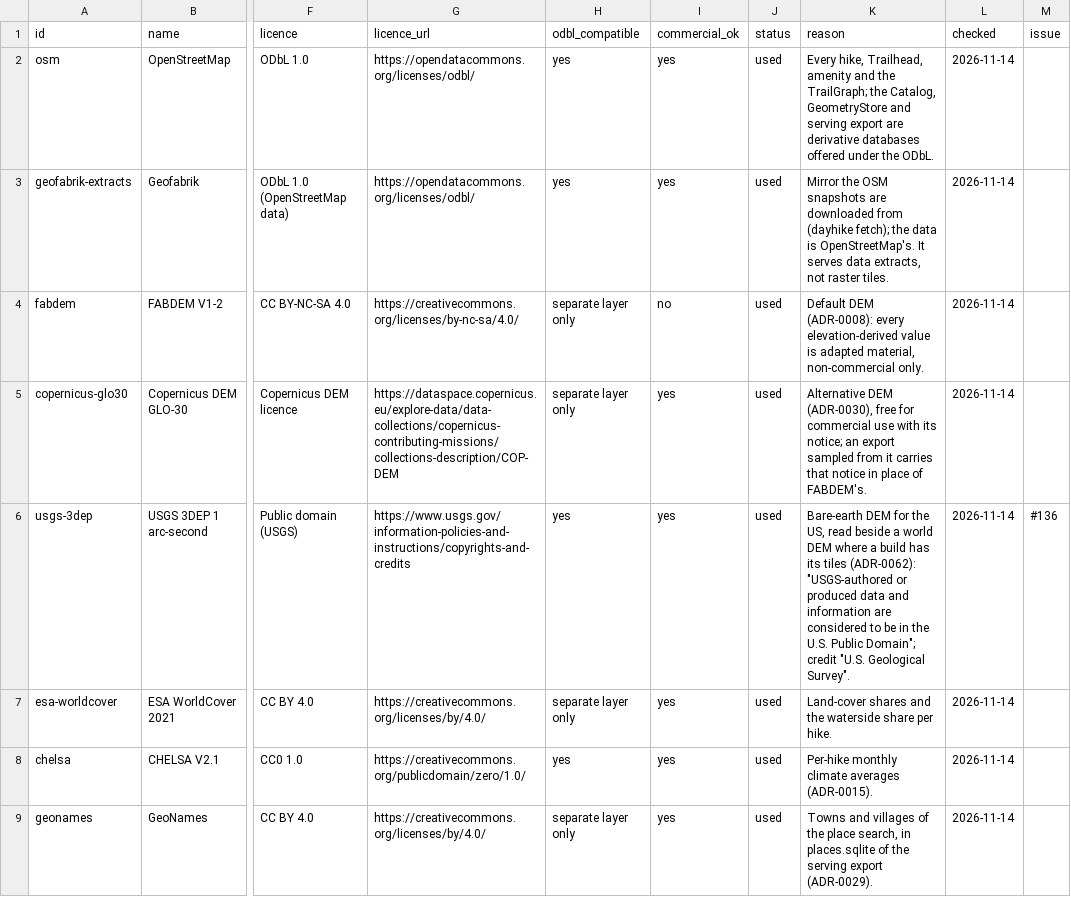
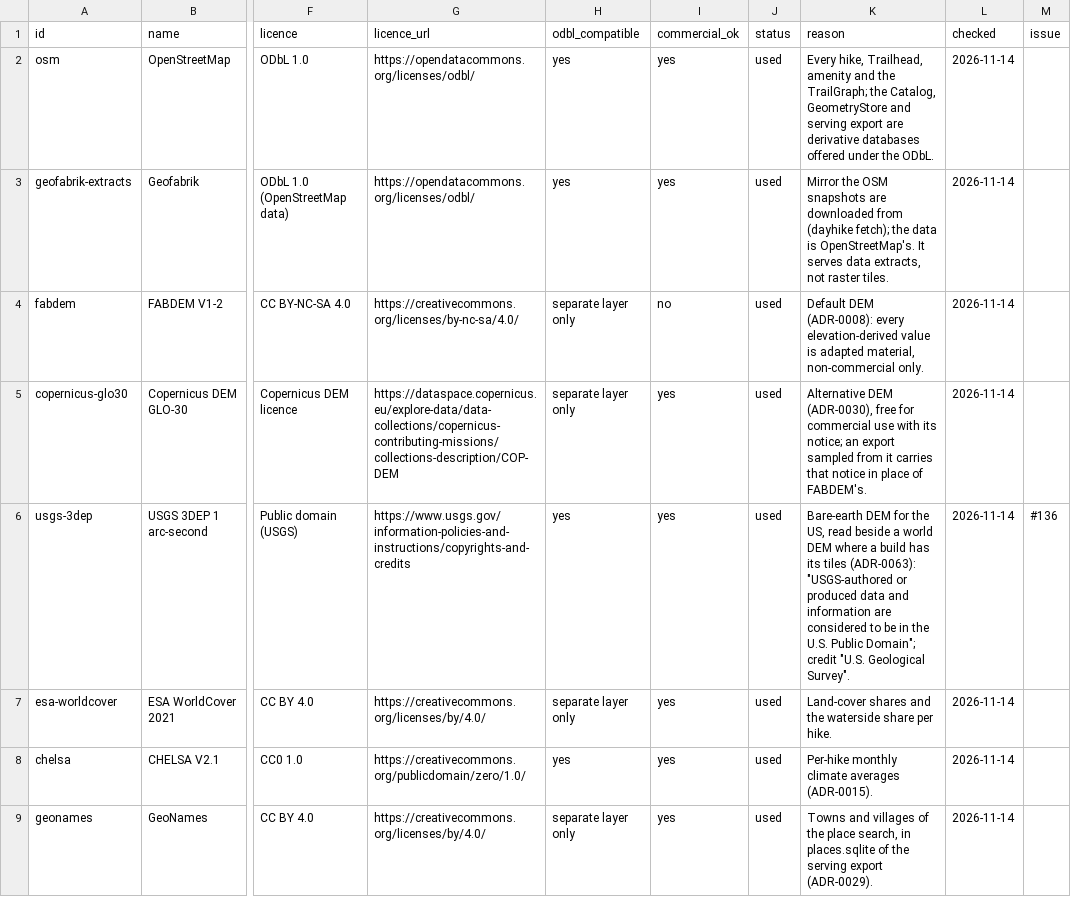
Before and after one commit to mjordanic/outdoors_destinations, a CSV file: docs/sources.csv, drawn as a sheet; only a part is shown, gaps mark what is left out; the diff names each change by its address in the sheet, - before the commit and + after, or states it on an @@ line.

```diff
--- a/docs/sources.csv
+++ b/docs/sources.csv
-K6 (reason): …its tiles (ADR-0062): "USGS-authored or…
+K6 (reason): …its tiles (ADR-0063): "USGS-authored or…
```
Also changed, not shown: 7 other files.
